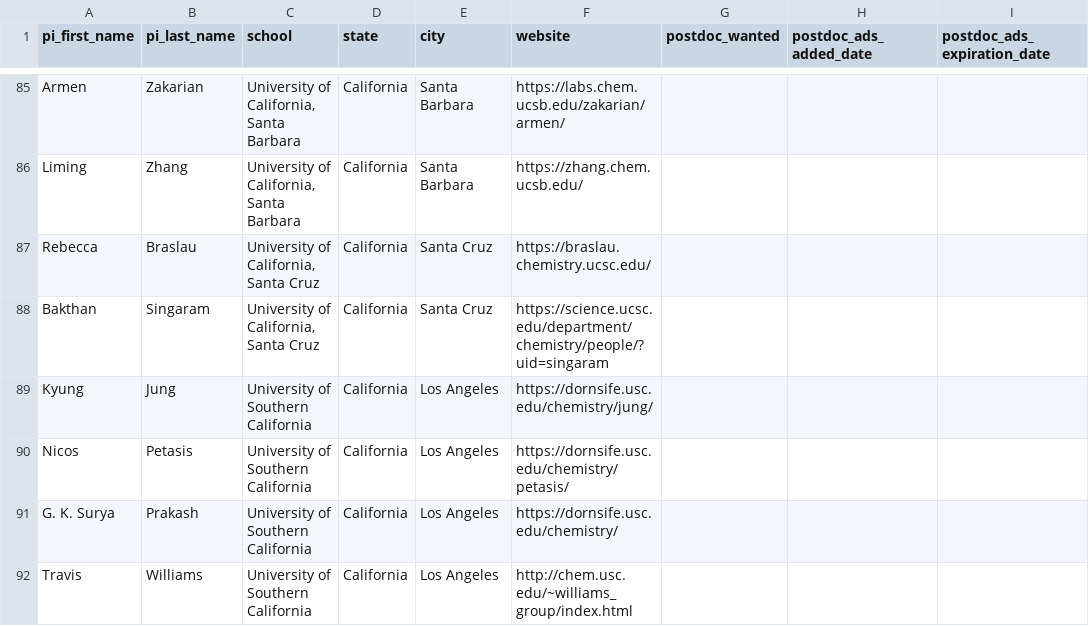
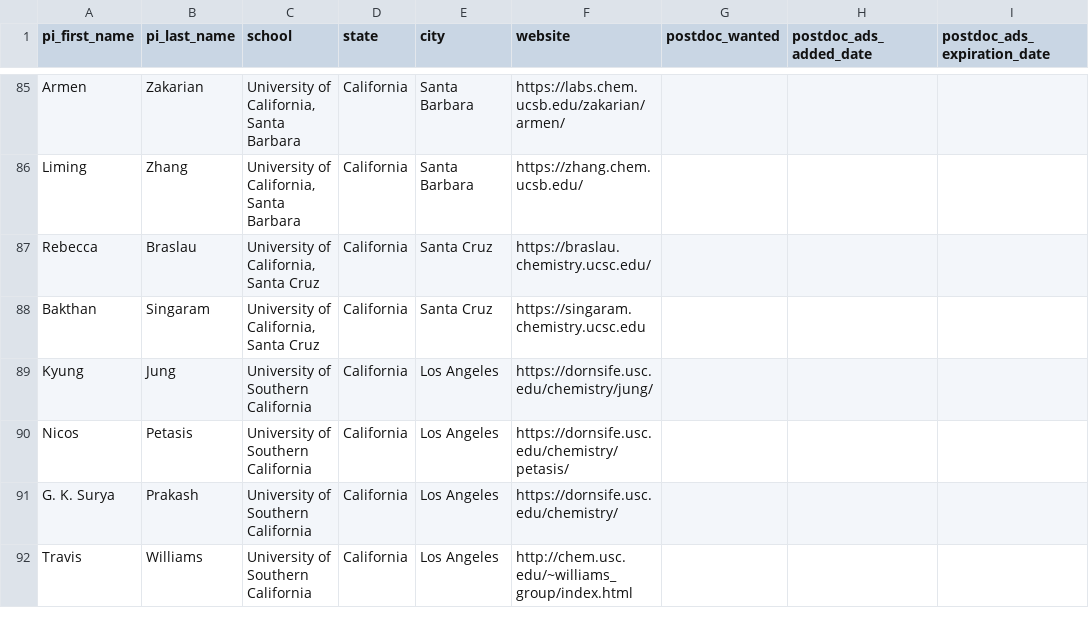
Before and after one commit to khoivan88/organiclinks-v2, a CSV file: data/organiclinks_db.csv, drawn as a sheet; only a part is shown, gaps mark what is left out; the diff names each change by its address in the sheet, - before the commit and + after, or states it on an @@ line.

Commit message:
Committing spreadsheet content on 11/10/2022: by b-myers@onu.edu SINGRAM fixed.

```diff
--- a/data/organiclinks_db.csv
+++ b/data/organiclinks_db.csv
-F88 (website): https://science.ucsc.edu/department/chemistry/people/?uid=singaram
+F88 (website): https://singaram.chemistry.ucsc.edu
```
